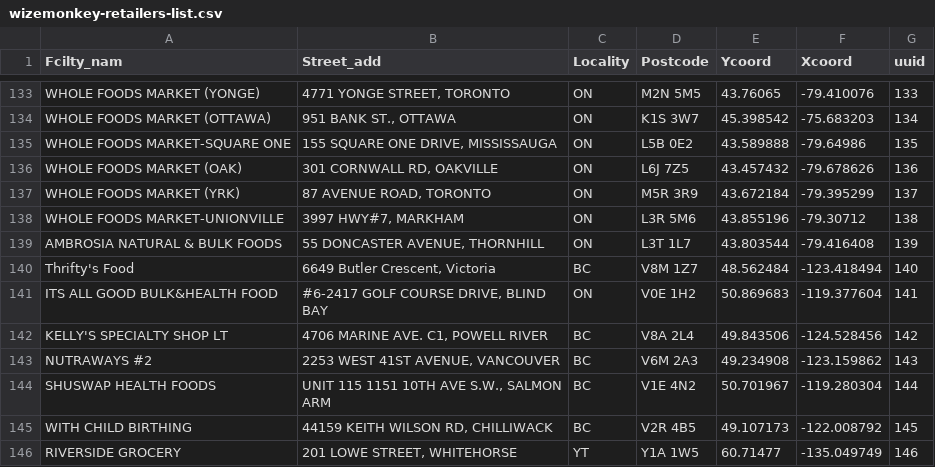
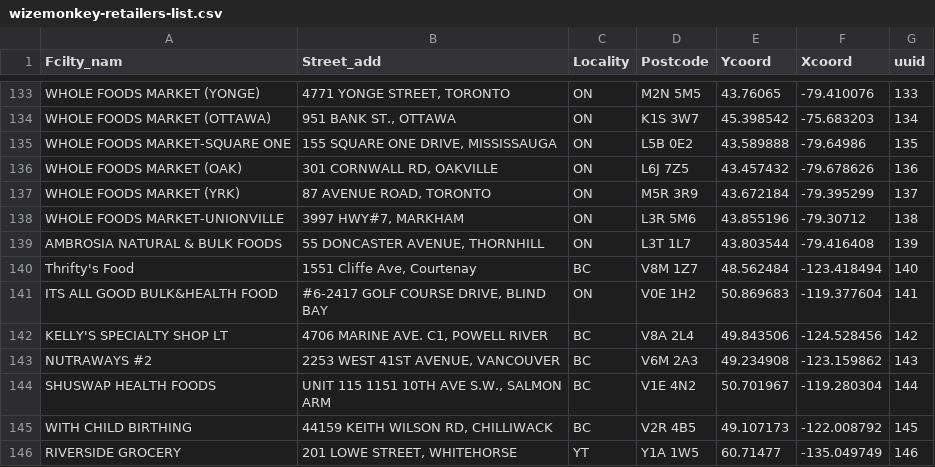
Before and after one commit to drinkwize/StoreData, a CSV file: wizemonkey-retailers-list.csv, drawn as a sheet; only a part is shown, gaps mark what is left out.

Commit message:
Update wizemonkey-retailers-list.csv

```diff
--- a/wizemonkey-retailers-list.csv
+++ b/wizemonkey-retailers-list.csv
@@ -139,3 +139,3 @@
 "AMBROSIA NATURAL & BULK FOODS","55 DONCASTER AVENUE, THORNHILL","ON","L3T 1L7","43.803544","-79.416408","139"
-"Thrifty's Food","6649 Butler Crescent, Victoria","BC","V8M 1Z7","48.562484","-123.418494","140"
+"Thrifty's Food","1551 Cliffe Ave, Courtenay","BC","V8M 1Z7","48.562484","-123.418494","140"
 "ITS ALL GOOD BULK&HEALTH FOOD","#6-2417 GOLF COURSE DRIVE, BLIND BAY","ON","V0E 1H2","50.869683","-119.377604","141"
```
